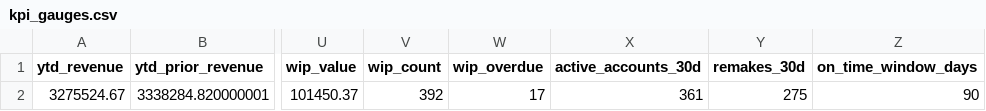
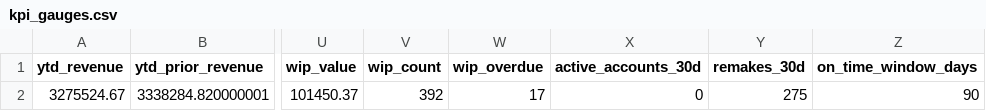
Before and after one commit to danulaszek-bit/artistic-dental-portal, a CSV file: cache/latest/kpi_gauges.csv, drawn as a sheet; only a part is shown, gaps mark what is left out; the diff names each change by its address in the sheet, - before the commit and + after, or states it on an @@ line.

Commit message:
Auto-update data Tue 08/04/2026

```diff
--- a/cache/latest/kpi_gauges.csv
+++ b/cache/latest/kpi_gauges.csv
-X2 (active_accounts_30d): 361
+X2 (active_accounts_30d): 0
```
Also changed, not shown: cache/latest/cases_logistics.csv, 2 other files.
